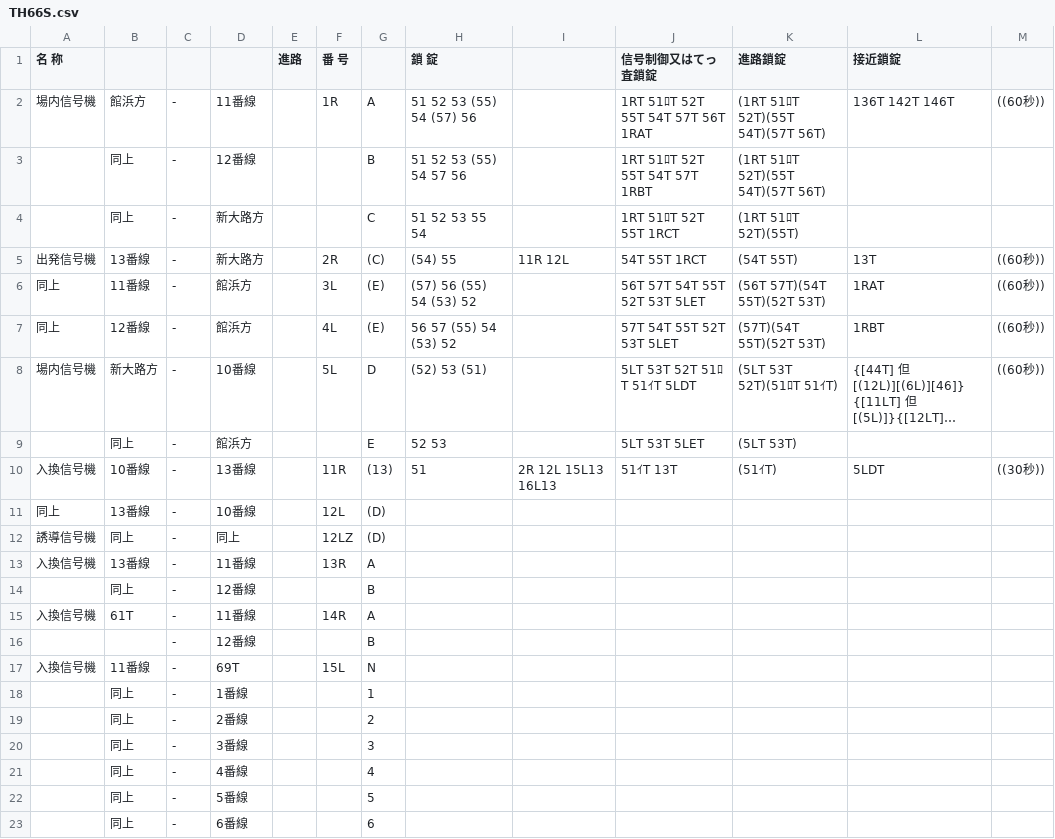
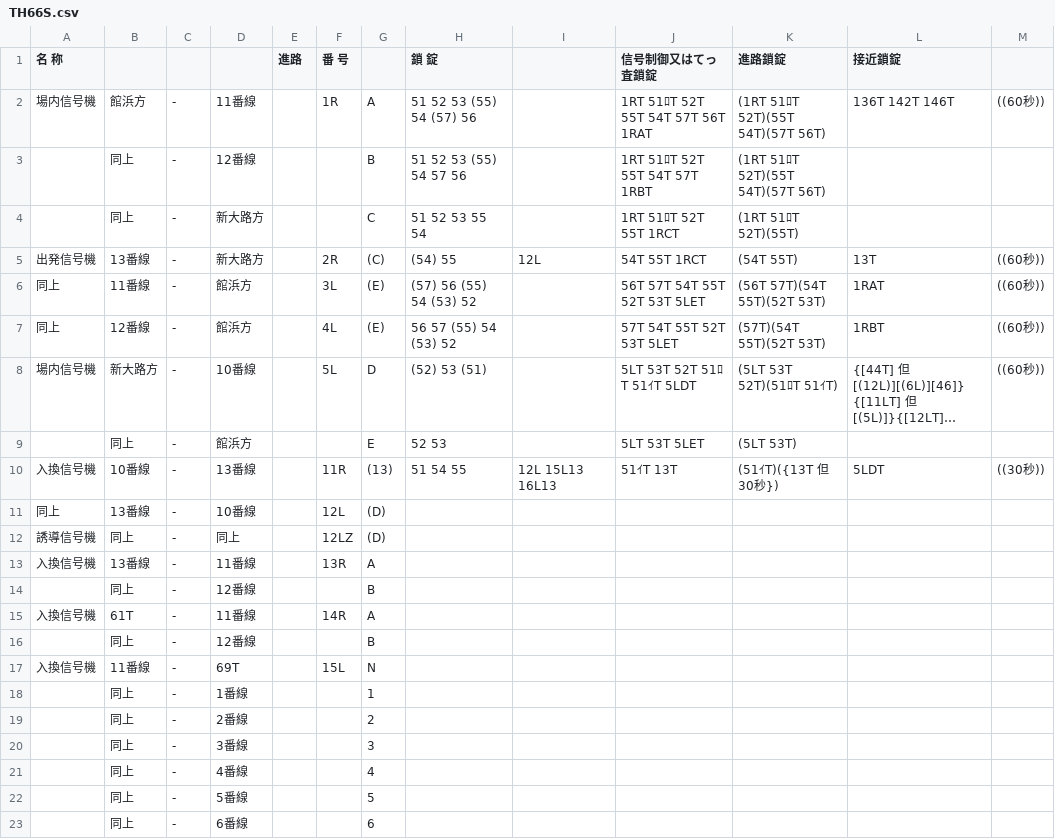
Before and after one commit to daidoji-traincrew-office/Traincrew_MultiATS_Server, a CSV file: Traincrew_MultiATS_Server/Data/RendoTable/TH66S.csv, drawn as a sheet; only a part is shown; long unchanged cells end in ….

```diff
--- a/Traincrew_MultiATS_Server/Data/RendoTable/TH66S.csv
+++ b/Traincrew_MultiATS_Server/Data/RendoTable/TH66S.csv
@@ -4,3 +4,3 @@
 ,同上,-,新大路方,,,C, 51  52  53  55  54,,1RT 51ﾛT 52T 55T 1RCT,(1RT 51ﾛT 52T)(55T),,
-出発信号機,13番線,-,新大路方,,2R,(C),(54) 55,11R 12L,54T 55T 1RCT,(54T 55T),13T,((60秒))
+出発信号機,13番線,-,新大路方,,2R,(C),(54) 55,12L,54T 55T 1RCT,(54T 55T),13T,((60秒))
 同上,11番線,-,館浜方,,3L,(E),(57) 56 (55) 54 (53) 52,,56T 57T 54T 55T 52T 53T 5LET,(56T 57T)(54T 55T)(52T 53T),1RAT,((60秒))
@@ -9,3 +9,3 @@
 ,同上,-,館浜方,,,E, 52  53,,5LT 53T 5LET,(5LT 53T),,
-入換信号機,10番線,-,13番線,,11R,(13), 51,2R 12L 15L13 16L13,51ｲT 13T,(51ｲT),5LDT,((30秒))
+入換信号機,10番線,-,13番線,,11R,(13), 51  54  55,12L 15L13 16L13,51ｲT 13T,(51ｲT)({13T 但 30秒}),5LDT,((30秒))
 同上,13番線,-,10番線,,12L,(D),,,,,,
@@ -15,3 +15,3 @@
 入換信号機,61T,-,11番線,,14R,A,,,,,,
-,,-,12番線,,,B,,,,,,
+,同上,-,12番線,,,B,,,,,,
 入換信号機,11番線,-,69T,,15L,N,,,,,,
```
Also changed, not shown: Traincrew_MultiATS_Server/Data/RendoTable/TH65.csv, Traincrew_MultiATS_Server/Data/RendoTable/TH67.csv, 1 other file.
